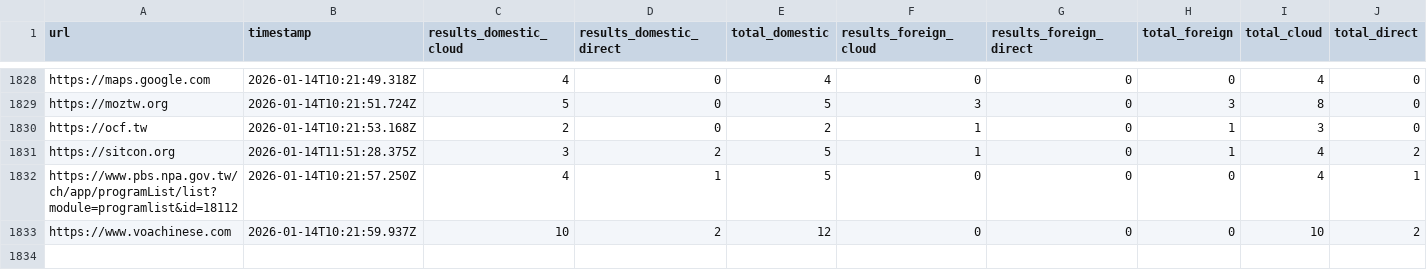
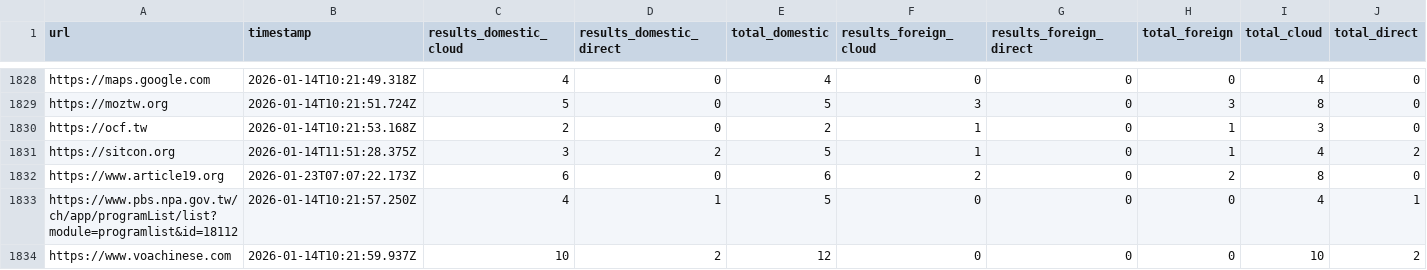
Before and after one commit to irvin/web-resilience-test-result, a TSV file: statistic.tsv, drawn as a sheet; only a part is shown, gaps mark what is left out; rows hold the shown columns only; the diff names each change by its address in the sheet, - before the commit and + after, or states it on an @@ line.

Commit message:
update statistic

```diff
--- a/statistic.tsv
+++ b/statistic.tsv
+row 1832: https://www.article19.org | 2026-01-23T07:07:22.173Z | 6 | 0 | 6 | 2 | 0 | 2 | 8 | 0
```
